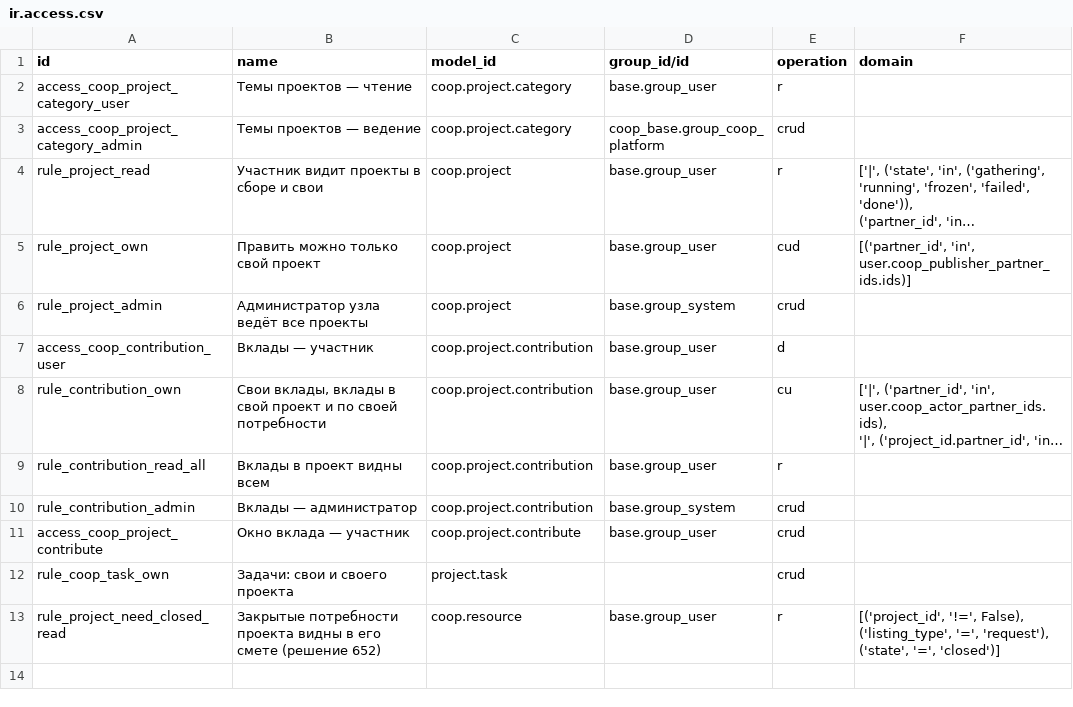
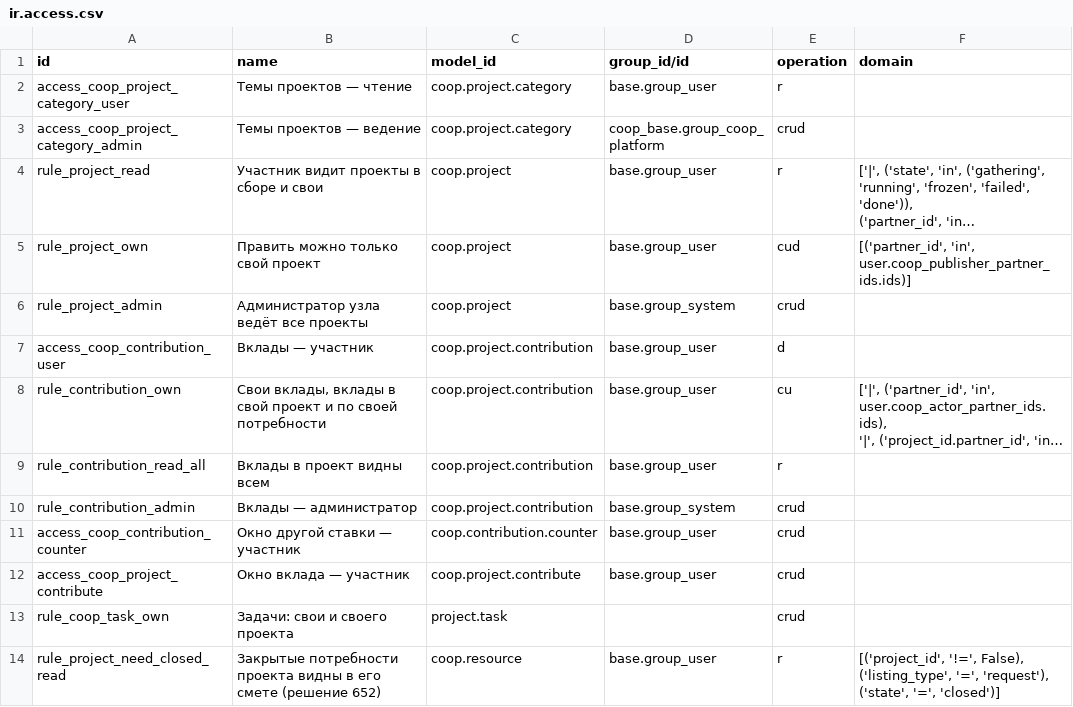
Before and after one commit to daocooptech/dao-cooptech-odoo, a CSV file: coop_projects/security/ir.access.csv, drawn as a sheet; long unchanged cells end in …; the diff names each change by its address in the sheet, - before the commit and + after, or states it on an @@ line.

```diff
--- a/coop_projects/security/ir.access.csv
+++ b/coop_projects/security/ir.access.csv
+row 11: access_coop_contribution_counter | Окно другой ставки — участник | coop.contribution.counter | base.group_user | crud
```
Also changed, not shown: 29 other files.
